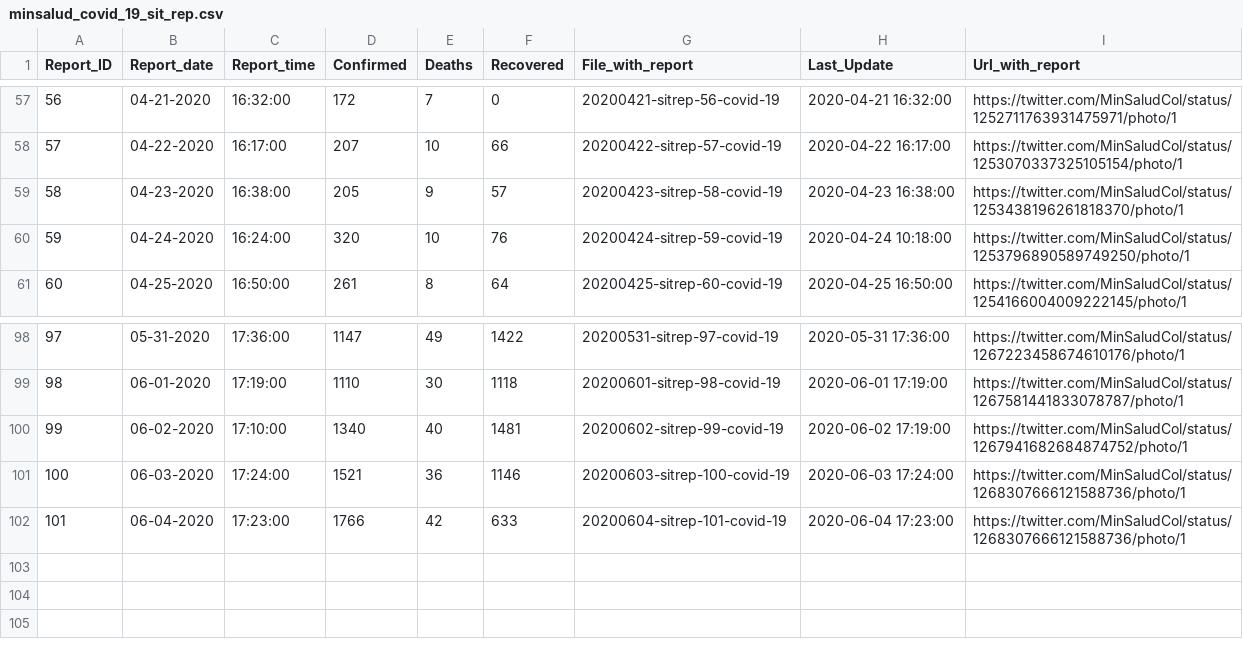
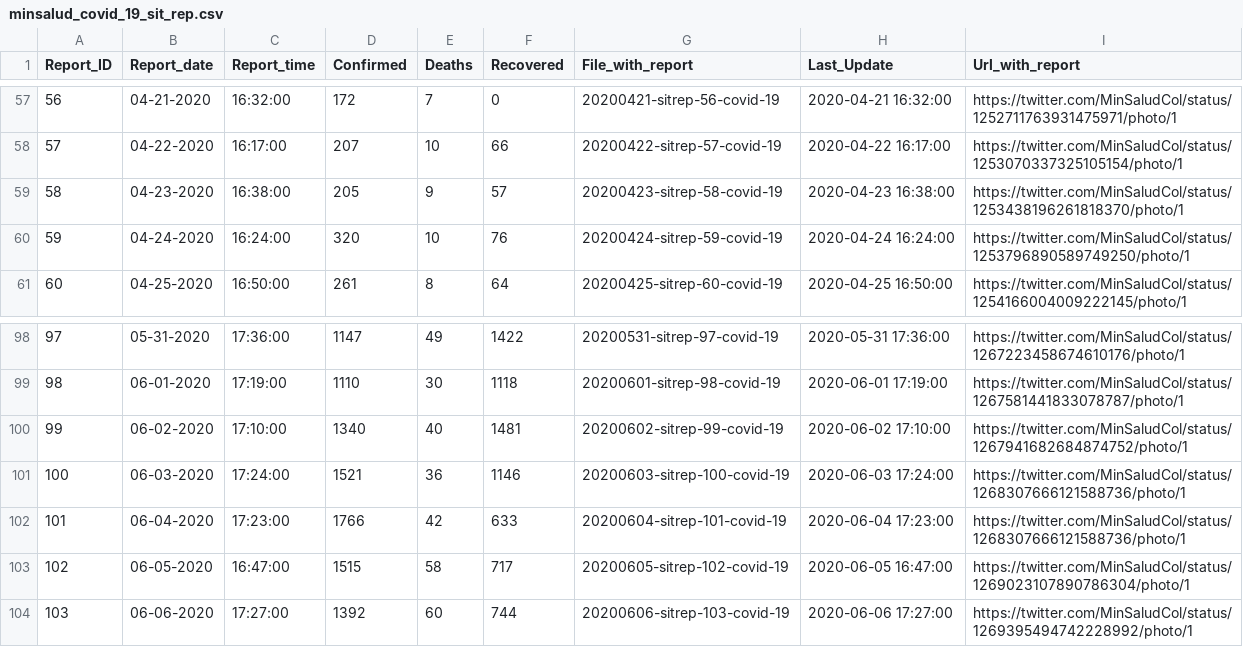
Before and after one commit to CovidDataProject/DataCovid19Colombia, a CSV file: covid_19_situation_reports/minsalud_covid_19_sit_rep.csv, drawn as a sheet; only a part is shown, gaps mark what is left out.

```diff
--- a/covid_19_situation_reports/minsalud_covid_19_sit_rep.csv
+++ b/covid_19_situation_reports/minsalud_covid_19_sit_rep.csv
@@ -59,3 +59,3 @@
 "58","04-23-2020","16:38:00","205","9","57","20200423-sitrep-58-covid-19","2020-04-23 16:38:00","https://twitter.com/MinSaludCol/status/1253438196261818370/photo/1"
-"59","04-24-2020","16:24:00","320","10","76","20200424-sitrep-59-covid-19","2020-04-24 10:18:00","https://twitter.com/MinSaludCol/status/1253796890589749250/photo/1"
+"59","04-24-2020","16:24:00","320","10","76","20200424-sitrep-59-covid-19","2020-04-24 16:24:00","https://twitter.com/MinSaludCol/status/1253796890589749250/photo/1"
 "60","04-25-2020","16:50:00","261","8","64","20200425-sitrep-60-covid-19","2020-04-25 16:50:00","https://twitter.com/MinSaludCol/status/1254166004009222145/photo/1"
@@ -99,4 +99,6 @@
 "98","06-01-2020","17:19:00","1110","30","1118","20200601-sitrep-98-covid-19","2020-06-01 17:19:00","https://twitter.com/MinSaludCol/status/1267581441833078787/photo/1"
-"99","06-02-2020","17:10:00","1340","40","1481","20200602-sitrep-99-covid-19","2020-06-02 17:19:00","https://twitter.com/MinSaludCol/status/1267941682684874752/photo/1"
+"99","06-02-2020","17:10:00","1340","40","1481","20200602-sitrep-99-covid-19","2020-06-02 17:10:00","https://twitter.com/MinSaludCol/status/1267941682684874752/photo/1"
 "100","06-03-2020","17:24:00","1521","36","1146","20200603-sitrep-100-covid-19","2020-06-03 17:24:00","https://twitter.com/MinSaludCol/status/1268307666121588736/photo/1"
 "101","06-04-2020","17:23:00","1766","42","633","20200604-sitrep-101-covid-19","2020-06-04 17:23:00","https://twitter.com/MinSaludCol/status/1268307666121588736/photo/1"
+"102","06-05-2020","16:47:00","1515","58","717","20200605-sitrep-102-covid-19","2020-06-05 16:47:00","https://twitter.com/MinSaludCol/status/1269023107890786304/photo/1"
+"103","06-06-2020","17:27:00","1392","60","744","20200606-sitrep-103-covid-19","2020-06-06 17:27:00","https://twitter.com/MinSaludCol/status/1269395494742228992/photo/1"
```
Also changed, not shown: covid_19_situation_reports/minsalud_people_tested_covid_19.csv.
